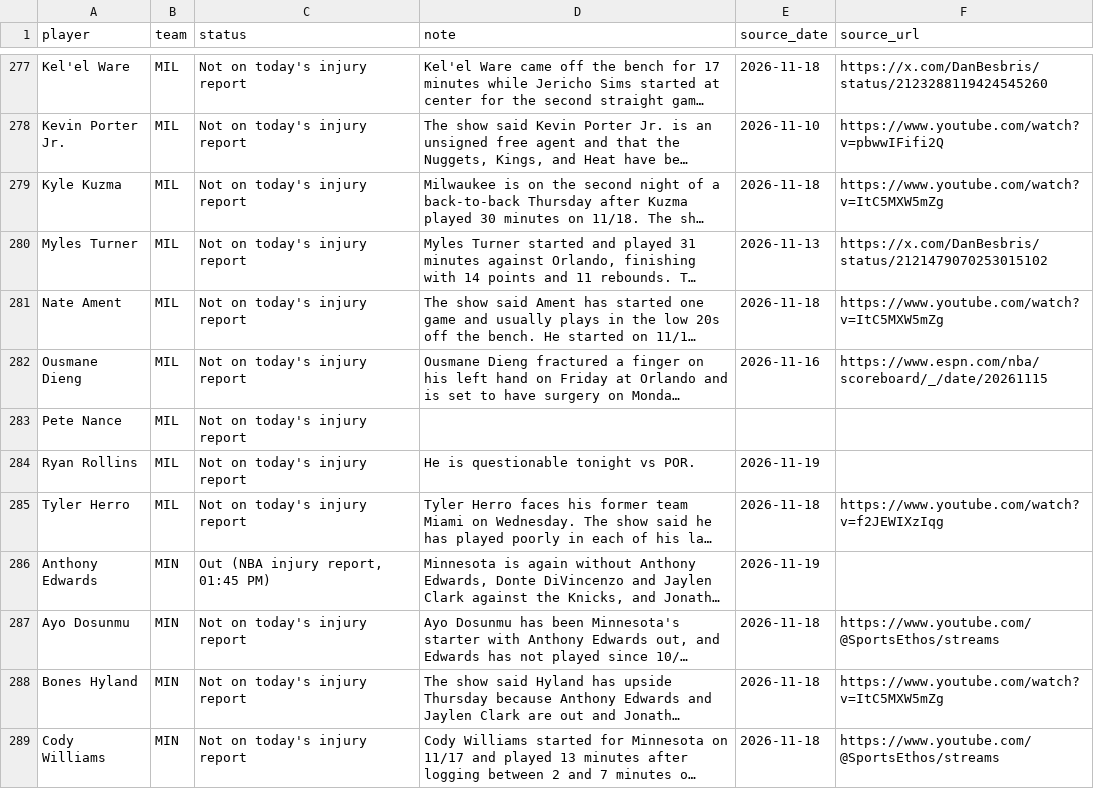
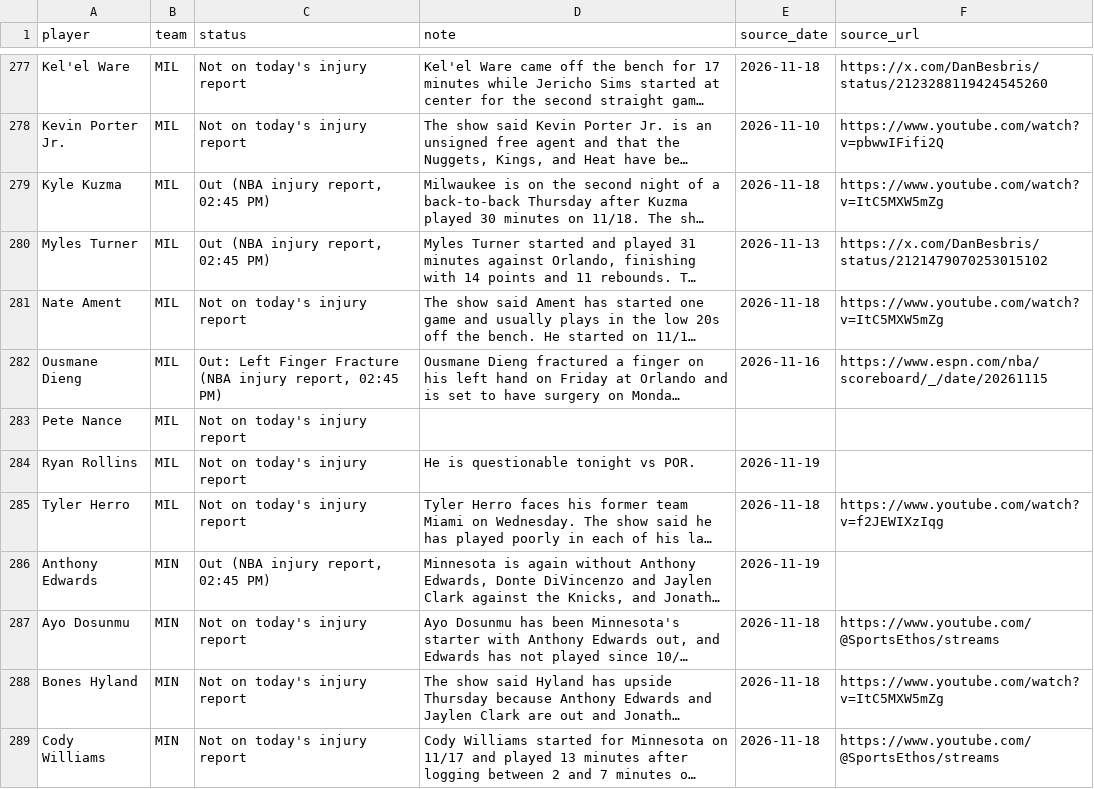
Before and after one commit to nascardataguy2/nba-2026-27, a CSV file: data/injuries.csv, drawn as a sheet; only a part is shown, gaps mark what is left out; long unchanged cells end in …; the diff covers the shown part only; the diff names each change by its address in the sheet, - before the commit and + after, or states it on an @@ line.

```diff
--- a/data/injuries.csv
+++ b/data/injuries.csv
-C279:C280 (status): Not on today's injury report
+C279:C280 (status): Out (NBA injury report, 02:45 PM)
-C282 (status): Not on today's injury report
+C282 (status): Out: Left Finger Fracture (NBA injury report, 02:45 PM)
-C286 (status): Out (NBA injury report, 01:45 PM)
+C286 (status): Out (NBA injury report, 02:45 PM)
```
Also changed, not shown: 33 edited cells elsewhere in this file, data/players.csv, data/rankings.csv, 17 other files.
